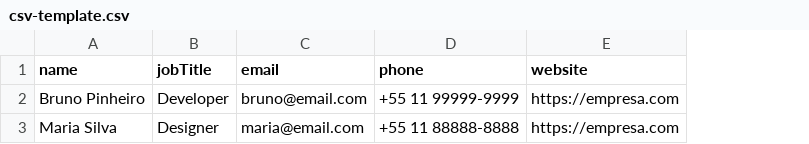
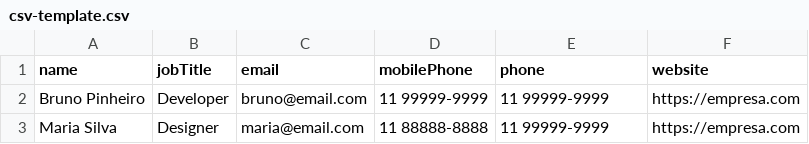
Before and after one commit to brunovpinheiro/mail-signature-generate, a CSV file: public/csv-template.csv, drawn as a sheet; addresses are those after the commit; the diff names each change by its address in the sheet, - before the commit and + after, or states it on an @@ line.

Commit message:
feat: add company domain support and enhance bulk generation features
- Introduced companyDomain field in request handling to capture company-specific data.
- Updated ApprovalPage and BulkGenerator components to utilize company domain for template selection and branding.
- Enhanced BulkPreviewGrid to render templates with company-specific logo and accent color.
- Improved CSV utility functions to support additional mobile phone field mappings.

```diff
--- a/public/csv-template.csv
+++ b/public/csv-template.csv
+column D (mobilePhone), rows 2-3: 11 99999-9999 | 11 88888-8888
-E2 (phone): +55 11 99999-9999
+E2 (phone): 11 99999-9999
-E3 (phone): +55 11 88888-8888
+E3 (phone): 11 99999-9999
```
Also changed, not shown: 8 other files.
